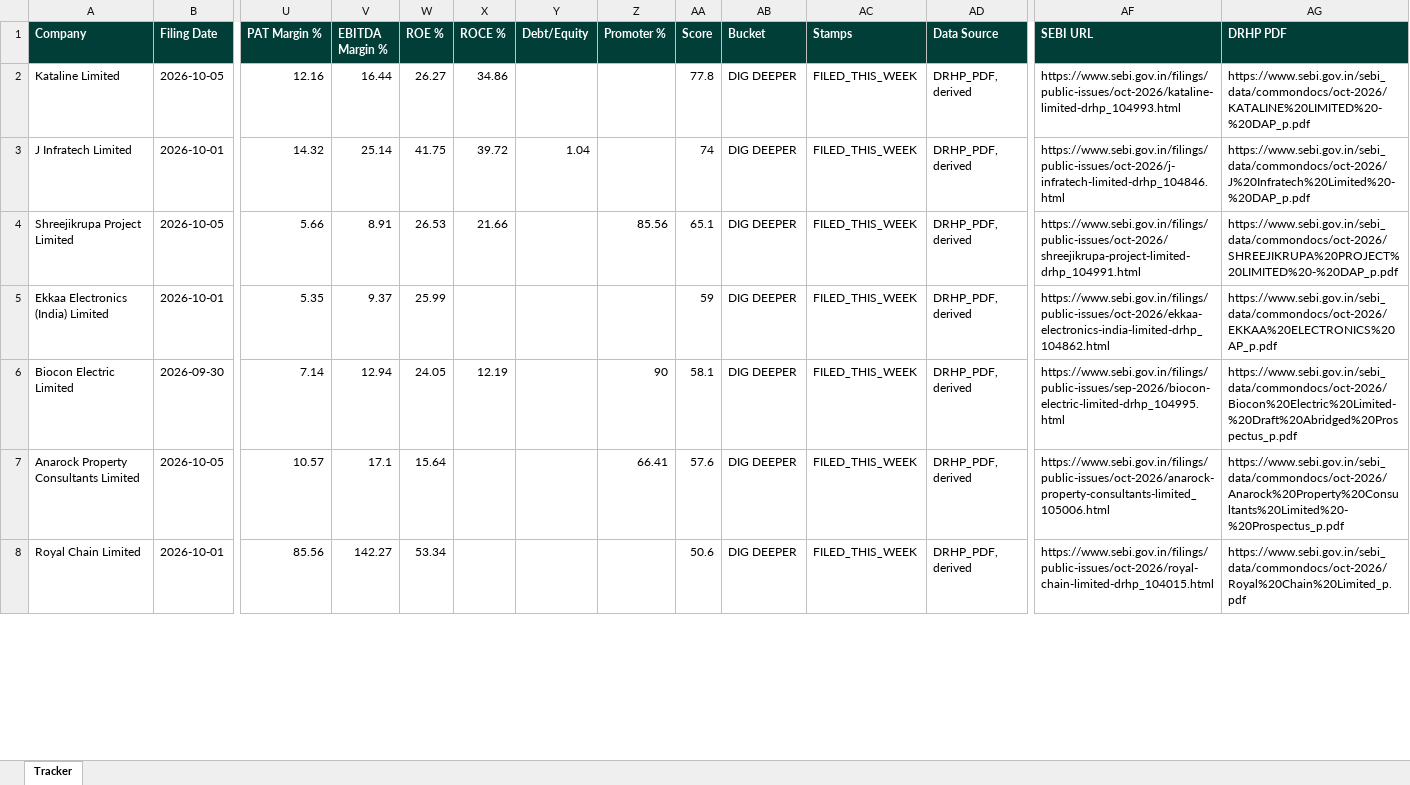
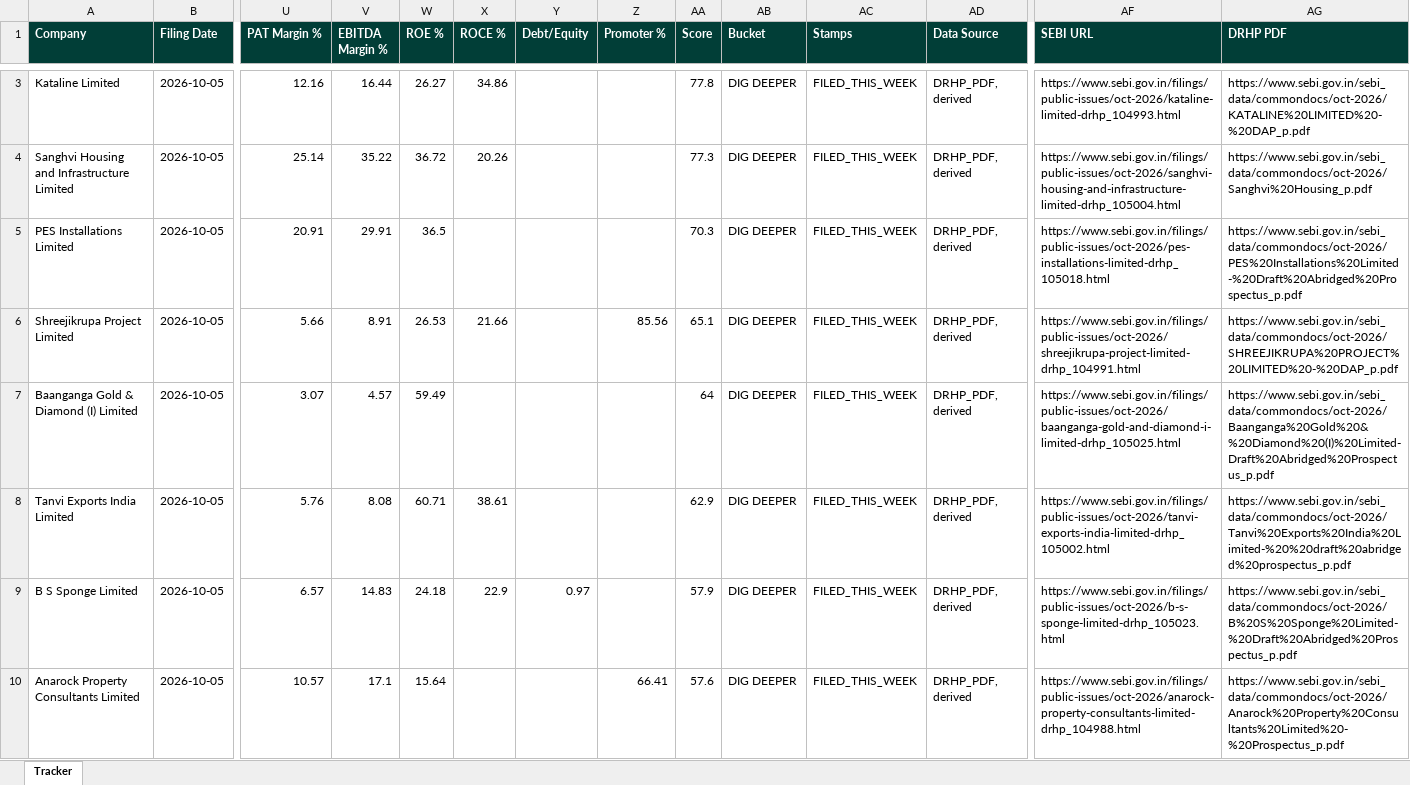
Before and after one commit to techmuns/DRHP, an Excel workbook: data/tracker_appendix.xlsx, sheet Tracker, drawn as a sheet; only a part is shown, gaps mark what is left out; values as stored, in another font and other column widths than the file's, no borders; removed rows and columns are numbered as before the commit, all else as after; rows hold the shown columns only; the diff covers the shown part only; the diff names each change by its address in the sheet, - before the commit and + after, or states it on an @@ line.

```diff
--- a/data/tracker_appendix.xlsx (sheet Tracker)
+++ b/data/tracker_appendix.xlsx (sheet Tracker)
-row 3: J Infratech Limited | 2026-10-01 | 14.32 | 25.14 | 41.75 | 39.72 | 1.04 |  | 74 | DIG DEEPER | FILED_THIS_WEEK | DRHP_PDF, derived | https://www.sebi.gov.in/filings/public-issues/oct-2026/j-infratech-limited-drhp_104846.html | https://www.sebi.gov.in/sebi_data/commondocs/oct-2026/J%20Infratech%20Limited%20-%20DAP_p.pdf
+row 4: Sanghvi Housing and Infrastructure Limited | 2026-10-05 | 25.14 | 35.22 | 36.72 | 20.26 |  |  | 77.3 | DIG DEEPER | FILED_THIS_WEEK | DRHP_PDF, derived | https://www.sebi.gov.in/filings/public-issues/oct-2026/sanghvi-housing-and-infrastructure-limited-drhp_105004.html | https://www.sebi.gov.in/sebi_data/commondocs/oct-2026/Sanghvi%20Housing_p.pdf
+row 5: PES Installations Limited | 2026-10-05 | 20.91 | 29.91 | 36.5 |  |  |  | 70.3 | DIG DEEPER | FILED_THIS_WEEK | DRHP_PDF, derived | https://www.sebi.gov.in/filings/public-issues/oct-2026/pes-installations-limited-drhp_105018.html | https://www.sebi.gov.in/sebi_data/commondocs/oct-2026/PES%20Installations%20Limited-%20Draft%20Abridged%20Prospectus_p.pdf
-row 5: Ekkaa Electronics (India) Limited | 2026-10-01 | 5.35 | 9.37 | 25.99 |  |  |  | 59 | DIG DEEPER | FILED_THIS_WEEK | DRHP_PDF, derived | https://www.sebi.gov.in/filings/public-issues/oct-2026/ekkaa-electronics-india-limited-drhp_104862.html | https://www.sebi.gov.in/sebi_data/commondocs/oct-2026/EKKAA%20ELECTRONICS%20AP_p.pdf
-row 6: Biocon Electric Limited | 2026-09-30 | 7.14 | 12.94 | 24.05 | 12.19 |  | 90 | 58.1 | DIG DEEPER | FILED_THIS_WEEK | DRHP_PDF, derived | https://www.sebi.gov.in/filings/public-issues/sep-2026/biocon-electric-limited-drhp_104995.html | https://www.sebi.gov.in/sebi_data/commondocs/oct-2026/Biocon%20Electric%20Limited-%20Draft%20Abridged%20Prospectus_p.pdf
+row 7: Baanganga Gold & Diamond (I) Limited | 2026-10-05 | 3.07 | 4.57 | 59.49 |  |  |  | 64 | DIG DEEPER | FILED_THIS_WEEK | DRHP_PDF, derived | https://www.sebi.gov.in/filings/public-issues/oct-2026/baanganga-gold-and-diamond-i-limited-drhp_105025.html | https://www.sebi.gov.in/sebi_data/commondocs/oct-2026/Baanganga%20Gold%20&%20Diamond%20(I)%20Limited-Draft%20Abridged%20Prospectus_p.pdf
+row 8: Tanvi Exports India Limited | 2026-10-05 | 5.76 | 8.08 | 60.71 | 38.61 |  |  | 62.9 | DIG DEEPER | FILED_THIS_WEEK | DRHP_PDF, derived | https://www.sebi.gov.in/filings/public-issues/oct-2026/tanvi-exports-india-limited-drhp_105002.html | https://www.sebi.gov.in/sebi_data/commondocs/oct-2026/Tanvi%20Exports%20India%20Limited-%20%20draft%20abridged%20prospectus_p.pdf
+row 9: B S Sponge Limited | 2026-10-05 | 6.57 | 14.83 | 24.18 | 22.9 | 0.97 |  | 57.9 | DIG DEEPER | FILED_THIS_WEEK | DRHP_PDF, derived | https://www.sebi.gov.in/filings/public-issues/oct-2026/b-s-sponge-limited-drhp_105023.html | https://www.sebi.gov.in/sebi_data/commondocs/oct-2026/B%20S%20Sponge%20Limited-%20Draft%20Abridged%20Prospectus_p.pdf
-AF10 (SEBI URL): https://www.sebi.gov.in/filings/public-issues/oct-2026/anarock-property-consultants-limited_105006.html
+AF10 (SEBI URL): https://www.sebi.gov.in/filings/public-issues/oct-2026/anarock-property-consultants-limited-drhp_104988.html
-row 8: Royal Chain Limited | 2026-10-01 | 85.56 | 142.27 | 53.34 |  |  |  | 50.6 | DIG DEEPER | FILED_THIS_WEEK | DRHP_PDF, derived | https://www.sebi.gov.in/filings/public-issues/oct-2026/royal-chain-limited-drhp_104015.html | https://www.sebi.gov.in/sebi_data/commondocs/oct-2026/Royal%20Chain%20Limited_p.pdf
```
Also changed, not shown: 7 added rows, 10 removed rows and 10 edited cells elsewhere in this sheet, 2 other files.
